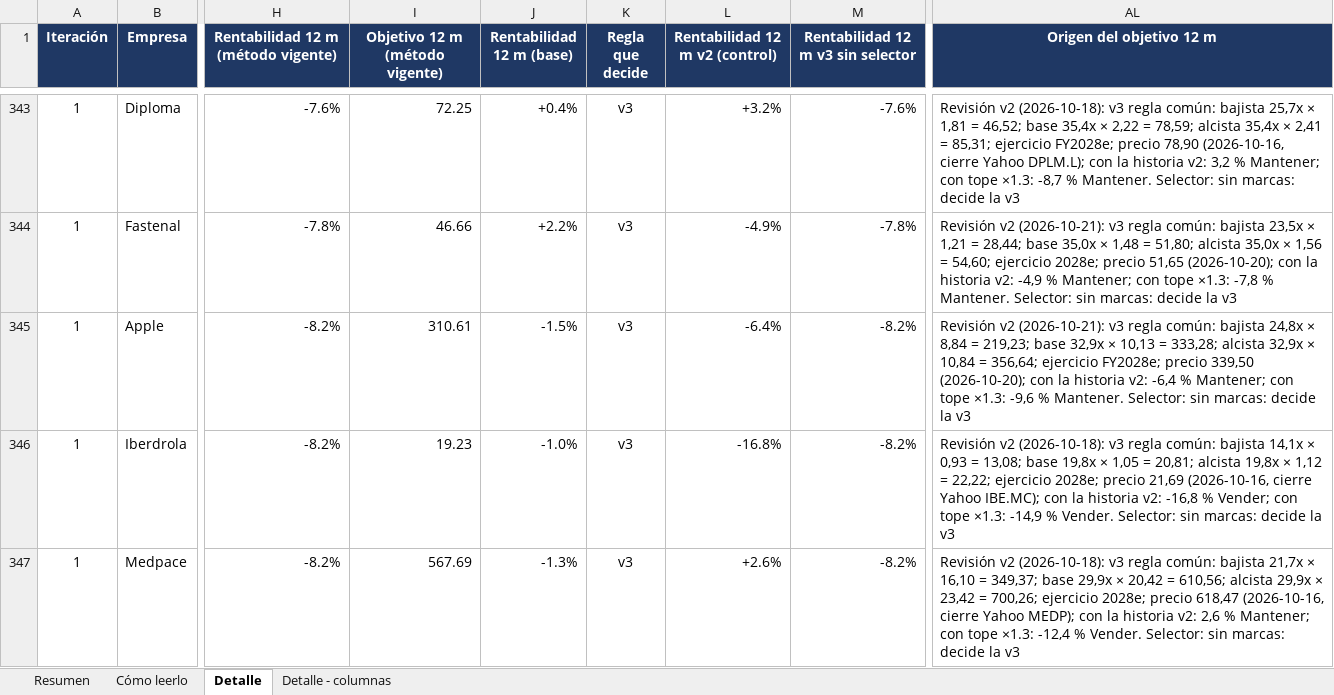
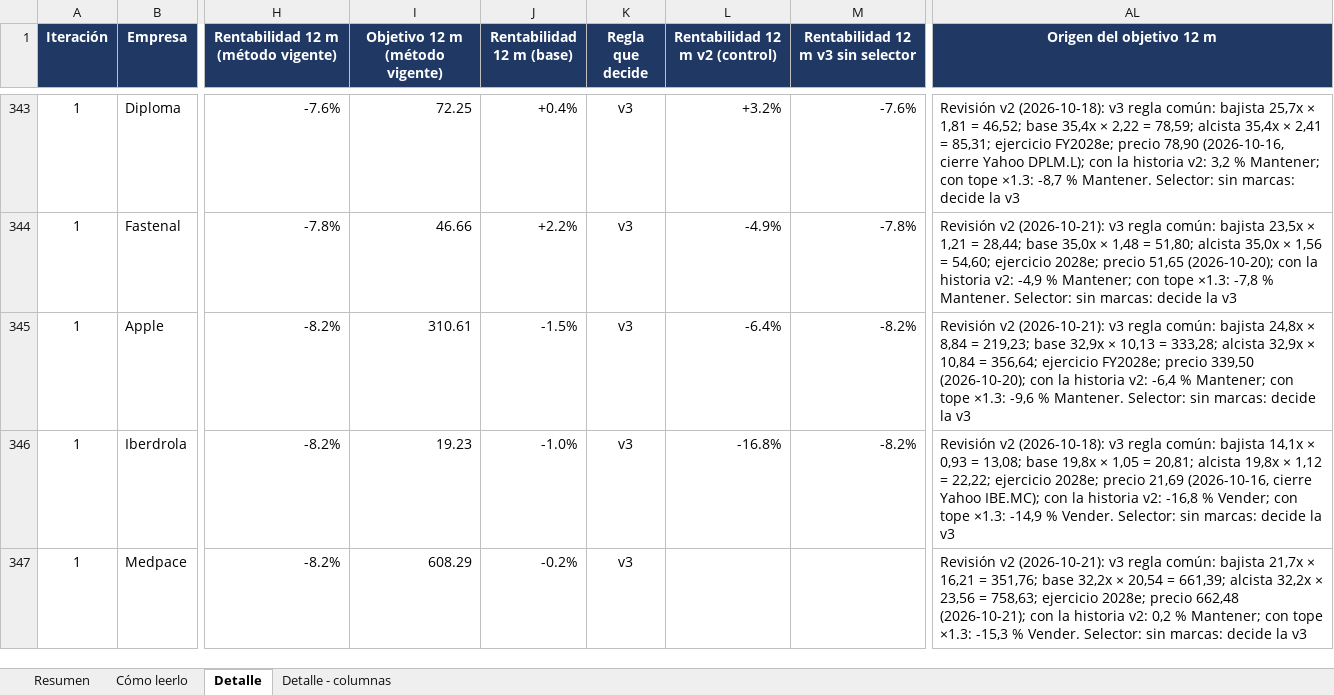
Before and after one commit to HotisS/analisis-inversion, an Excel workbook: seguimiento.xlsx, sheet Detalle, drawn as a sheet; only a part is shown, gaps mark what is left out; values as stored, in another font and other column widths than the file's, no borders; the diff covers the shown part only; the diff names each change by its address in the sheet, - before the commit and + after, or states it on an @@ line.

```diff
--- a/seguimiento.xlsx (sheet Detalle)
+++ b/seguimiento.xlsx (sheet Detalle)
-I347 (Objetivo 12 m (método vigente)): 567.69
+I347 (Objetivo 12 m (método vigente)): 608.29
-J347 (Rentabilidad 12 m (base)): -1.3%
+J347 (Rentabilidad 12 m (base)): -0.2%
-L347 (Rentabilidad 12 m v2 (control)): +2.6%
+L347 (Rentabilidad 12 m v2 (control)): (empty)
-M347: -8.2%
+M347: (empty)
-AL347 (Origen del objetivo 12 m): Revisión v2 (2026-10-18): v3 regla común: bajista 21,7x × 16,10 = 349,37; base 29,9x × 20,42 = 610,56; alcista 29,9x × 23,42 = 700,26; ejercicio 2028e; precio 618,47 (2026-10-16, cierre Yahoo MEDP); con la historia v2: 2,6 % Mantener; con tope ×1.3: -12,4 % Vender.…
+AL347 (Origen del objetivo 12 m): Revisión v2 (2026-10-21): v3 regla común: bajista 21,7x × 16,21 = 351,76; base 32,2x × 20,54 = 661,39; alcista 32,2x × 23,56 = 758,63; ejercicio 2028e; precio 662,48 (2026-10-21); con la historia v2: 0,2 % Mantener; con tope ×1.3: -15,3 % Vender.…
```
Also changed, not shown: 1 added row and 1 edited cell elsewhere in this sheet, sheet Resumen, 32 other files.
